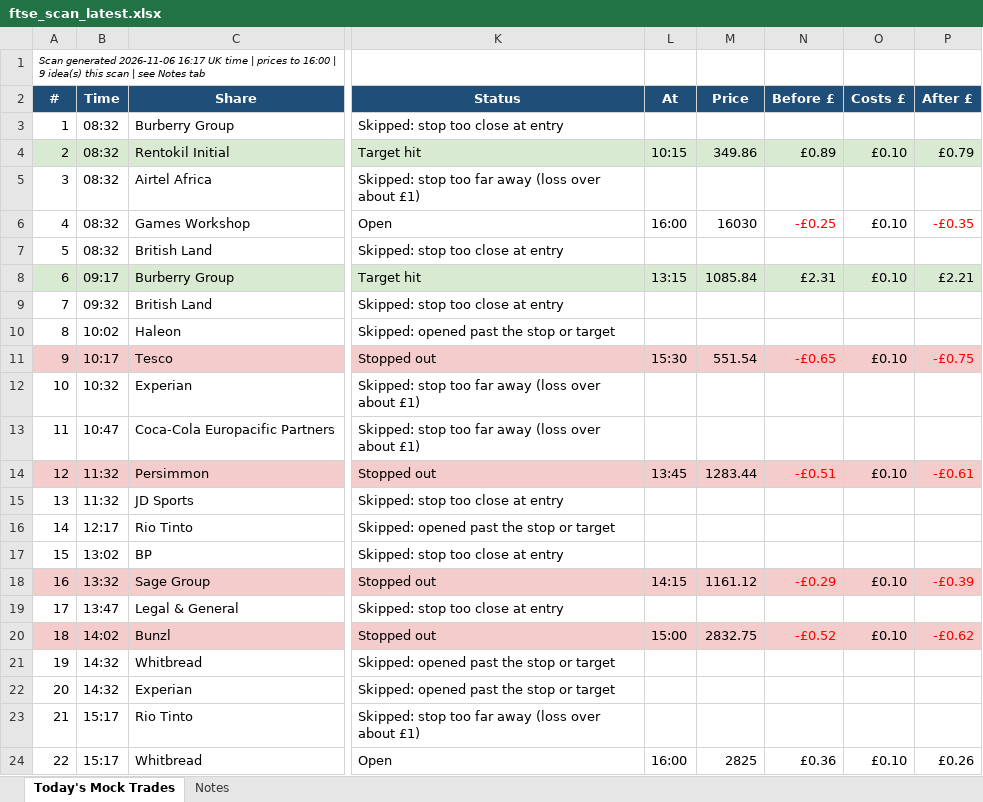
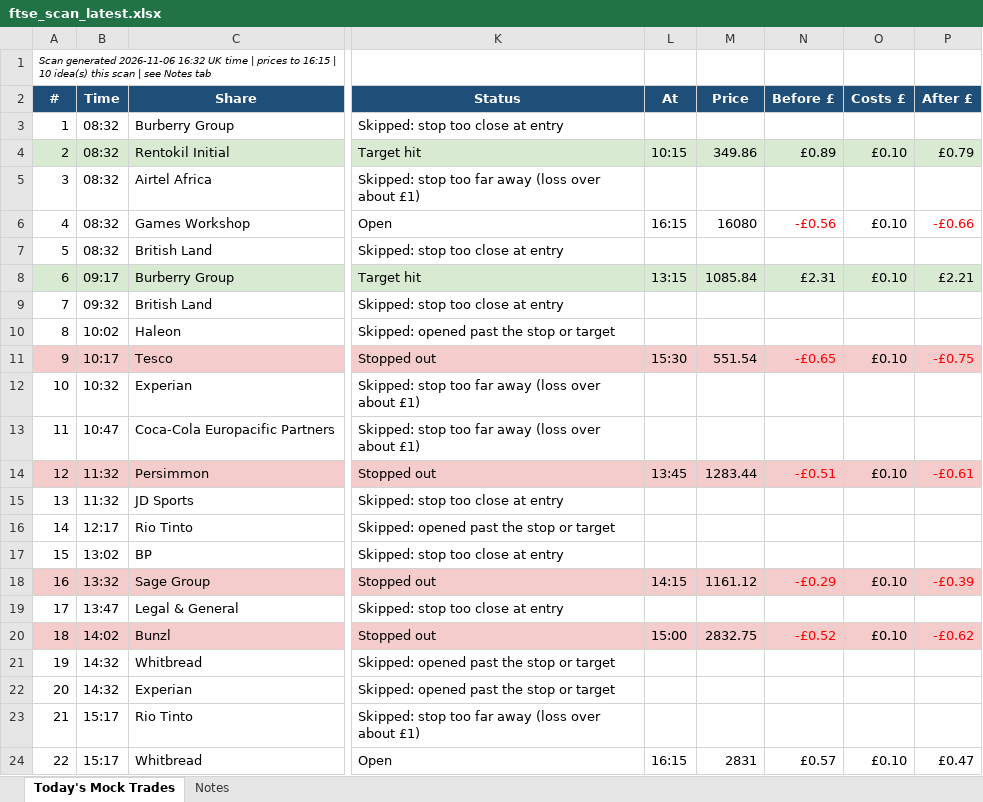
Before and after one commit to philwright210458-blip/ftse-trader, an Excel workbook: ftse_scan_latest.xlsx, sheet Today's Mock Trades, drawn as a sheet; only a part is shown, gaps mark what is left out; values as stored, in another font and other column widths than the file's, no borders; the diff names each change by its address in the sheet, - before the commit and + after, or states it on an @@ line.

```diff
--- a/ftse_scan_latest.xlsx (sheet Today's Mock Trades)
+++ b/ftse_scan_latest.xlsx (sheet Today's Mock Trades)
-A1 (#): …generated 2026-11-06 16:17 UK time | prices to 16:00 | 9 idea(s) this…
+A1 (#): …generated 2026-11-06 16:32 UK time | prices to 16:15 | 10 idea(s) this…
-L6 (At): 16:00
+L6 (At): 16:15
-M6 (Price): 16030
+M6 (Price): 16080
-N6 (Before £): -£0.25
+N6 (Before £): -£0.56
-P6 (After £): -£0.35
+P6 (After £): -£0.66
-L24 (At): 16:00
+L24 (At): 16:15
-M24 (Price): 2825
+M24 (Price): 2831
-N24 (Before £): £0.36
+N24 (Before £): £0.57
-P24 (After £): £0.26
+P24 (After £): £0.47
```
Also changed, not shown: 2 other files.
